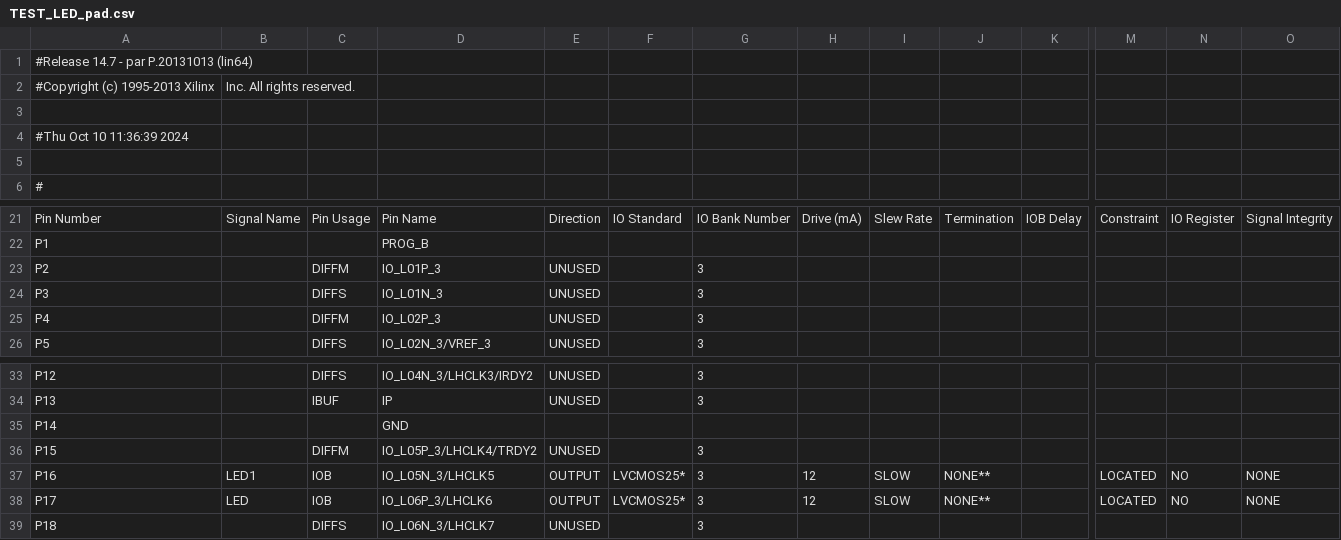
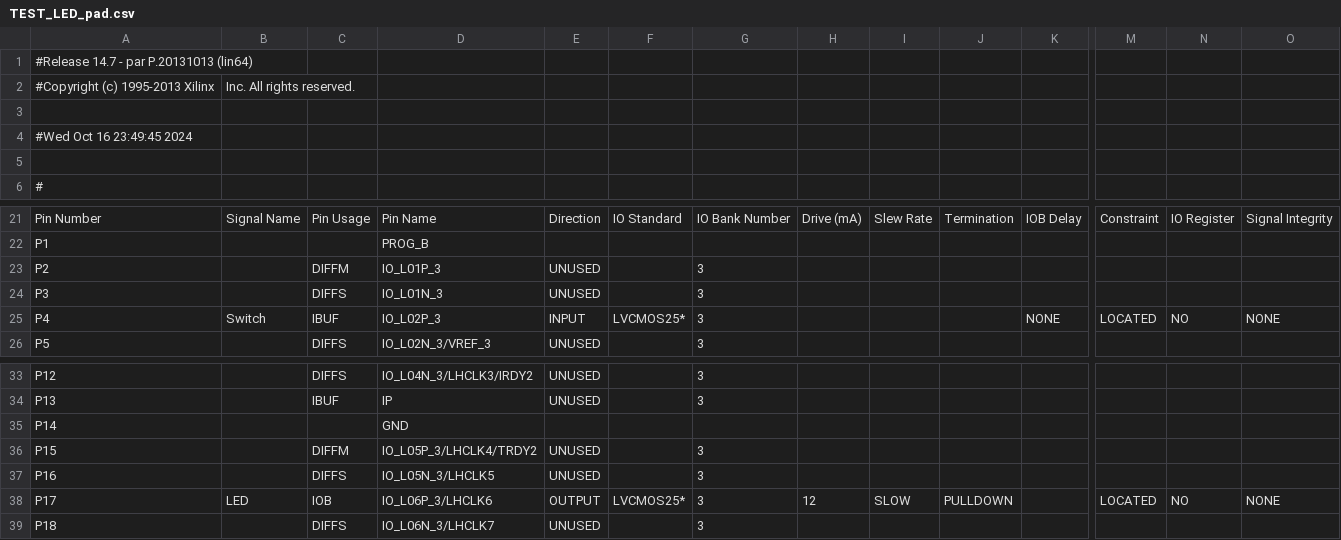
Before and after one commit to Git-Kavinda/papilio-one-board, a CSV file: Troubleshoot/TEST_LED_pad.csv, drawn as a sheet; only a part is shown, gaps mark what is left out; removed rows and columns are numbered as before the commit, all else as after; rows hold the shown columns only; the diff names each change by its address in the sheet, - before the commit and + after, or states it on an @@ line.

```diff
--- a/Troubleshoot/TEST_LED_pad.csv
+++ b/Troubleshoot/TEST_LED_pad.csv
-A4: #Thu Oct 10 11:36:39 2024
+A4: #Wed Oct 16 23:49:45 2024
-row 25: P4 |  | DIFFM | IO_L02P_3 | UNUSED |  | 3
+row 25: P4 | Switch | IBUF | IO_L02P_3 | INPUT | LVCMOS25* | 3 |  |  |  | NONE | LOCATED | NO | NONE
-row 37: P16 | LED1 | IOB | IO_L05N_3/LHCLK5 | OUTPUT | LVCMOS25* | 3 | 12 | SLOW | NONE** |  | LOCATED | NO | NONE
+row 37: P16 |  | DIFFS | IO_L05N_3/LHCLK5 | UNUSED |  | 3
-J38: NONE**
+J38: PULLDOWN
```
Also changed, not shown: 52 other files.
